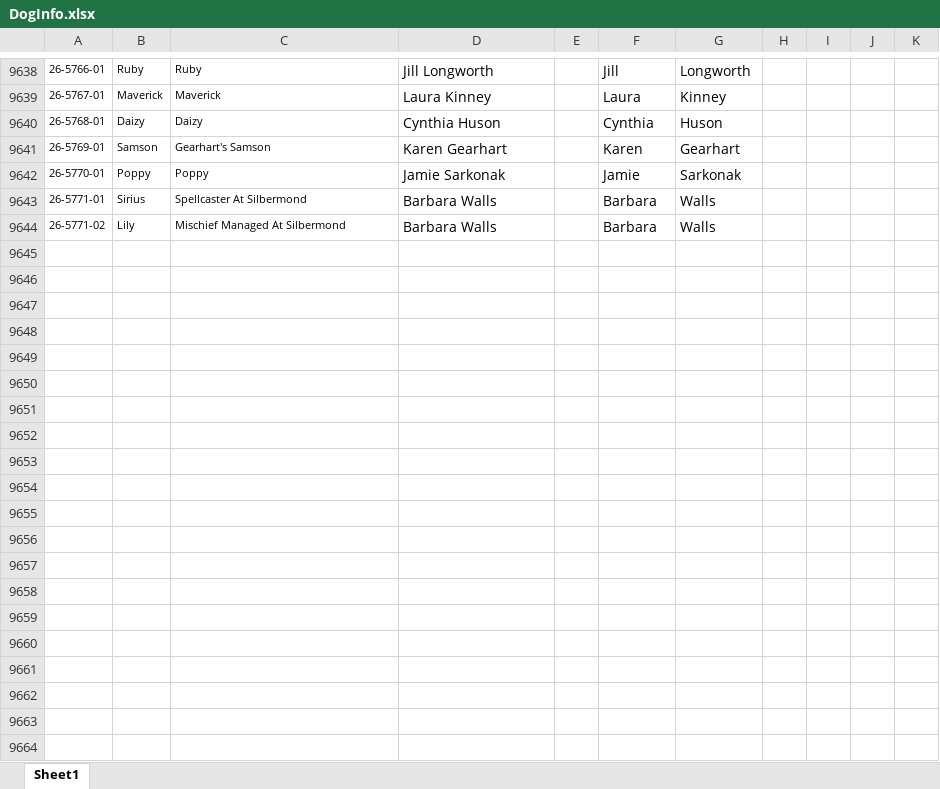
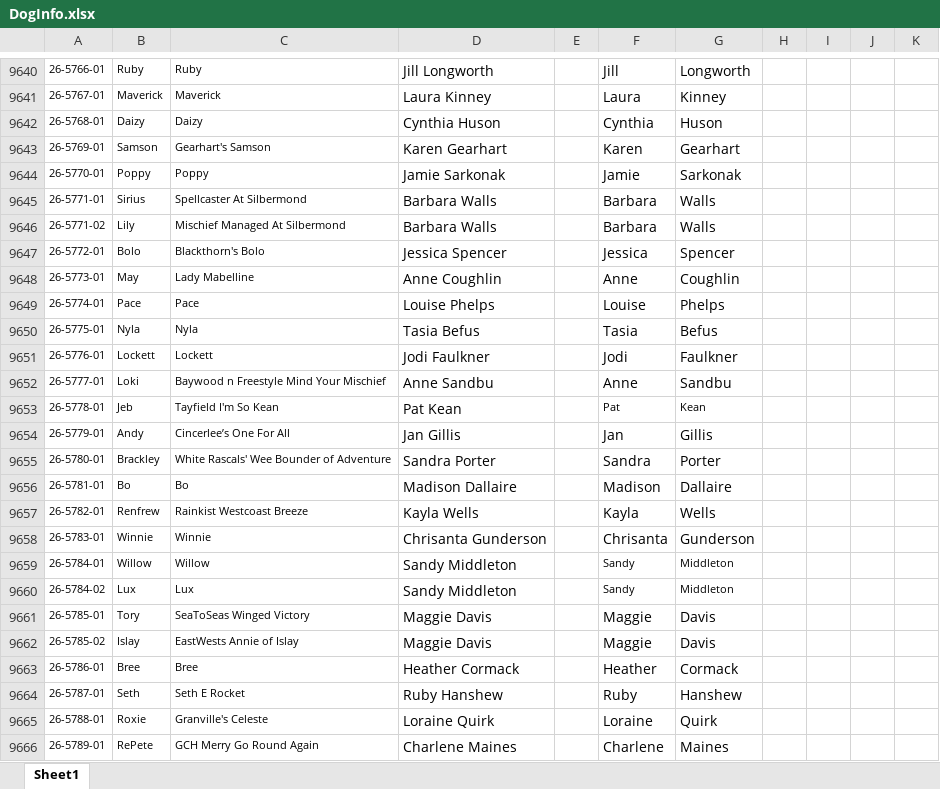
Before and after one commit to Cwagtracker/Tracker, an Excel workbook: DogInfo.xlsx, sheet Sheet1, drawn as a sheet; only a part is shown, gaps mark what is left out; values as stored, in another font and other column widths than the file's, no borders; the diff covers the shown part only; the diff names each change by its address in the sheet, - before the commit and + after, or states it on an @@ line.

```diff
--- a/DogInfo.xlsx (sheet Sheet1)
+++ b/DogInfo.xlsx (sheet Sheet1)
+row 9647: 26-5772-01 | Bolo | Blackthorn's Bolo | Jessica Spencer |  | Jessica | Spencer
+row 9648: 26-5773-01 | May | Lady Mabelline | Anne Coughlin |  | Anne | Coughlin
+row 9649: 26-5774-01 | Pace | Pace | Louise Phelps |  | Louise | Phelps
+row 9650: 26-5775-01 | Nyla | Nyla | Tasia Befus |  | Tasia | Befus
+row 9651: 26-5776-01 | Lockett | Lockett | Jodi Faulkner |  | Jodi | Faulkner
+row 9652: 26-5777-01 | Loki | Baywood n Freestyle Mind Your Mischief | Anne Sandbu |  | Anne | Sandbu
+row 9653: 26-5778-01 | Jeb | Tayfield I'm So Kean | Pat Kean |  | Pat | Kean
+row 9654: 26-5779-01 | Andy | Cincerlee’s One For All | Jan Gillis |  | Jan | Gillis
+row 9655: 26-5780-01 | Brackley | White Rascals' Wee Bounder of Adventure | Sandra Porter |  | Sandra | Porter
+row 9656: 26-5781-01 | Bo | Bo | Madison Dallaire |  | Madison | Dallaire
+row 9657: 26-5782-01 | Renfrew | Rainkist Westcoast Breeze | Kayla Wells |  | Kayla | Wells
+row 9658: 26-5783-01 | Winnie | Winnie | Chrisanta Gunderson |  | Chrisanta | Gunderson
+row 9659: 26-5784-01 | Willow | Willow | Sandy Middleton |  | Sandy | Middleton
+row 9660: 26-5784-02 | Lux | Lux | Sandy Middleton |  | Sandy | Middleton
+row 9661: 26-5785-01 | Tory | SeaToSeas Winged Victory | Maggie Davis |  | Maggie | Davis
+row 9662: 26-5785-02 | Islay | EastWests Annie of Islay | Maggie Davis |  | Maggie | Davis
+row 9663: 26-5786-01 | Bree | Bree | Heather Cormack |  | Heather | Cormack
+row 9664: 26-5787-01 | Seth | Seth E Rocket | Ruby Hanshew |  | Ruby | Hanshew
+row 9665: 26-5788-01 | Roxie | Granville's Celeste | Loraine Quirk |  | Loraine | Quirk
+row 9666: 26-5789-01 | RePete | GCH Merry Go Round Again | Charlene Maines |  | Charlene | Maines
```
Also changed, not shown: 11 added rows, 2 edited cells and cell formats elsewhere in this sheet, formulas that keep their value, 1 other file.
